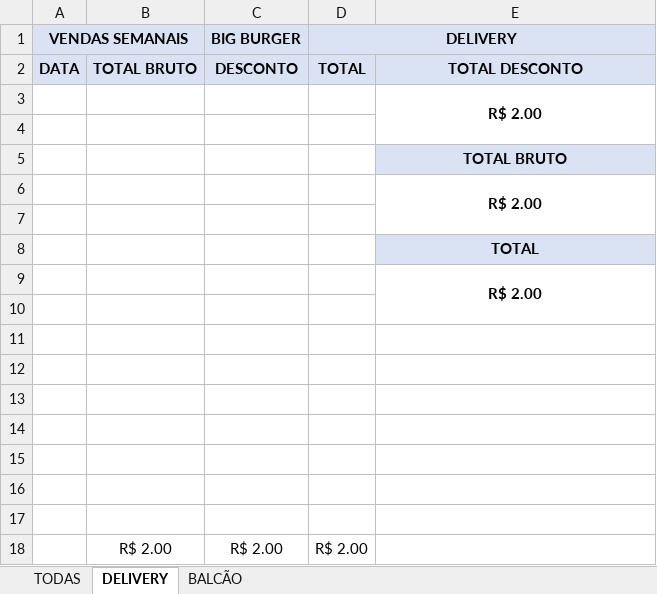
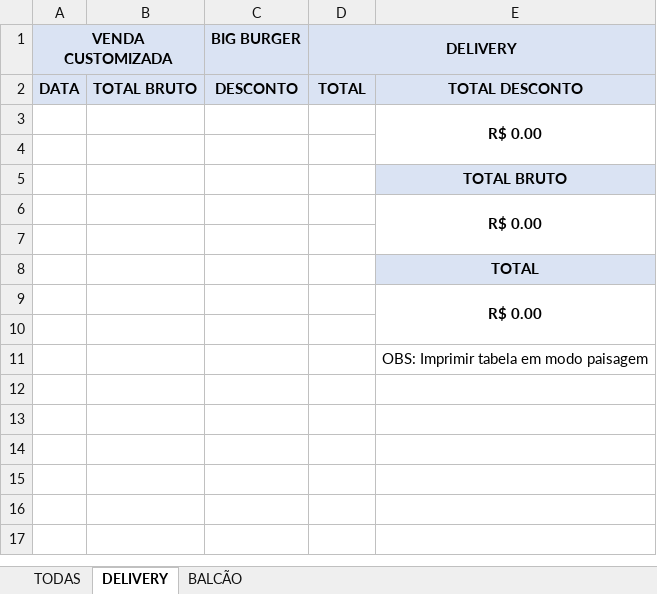
Before and after one commit to TheuFerreira/Hamburgueria, an Excel workbook: Hamburgueria - PC/Excel/vendasCustomizadas.xlsx, sheet DELIVERY, drawn as a sheet; values as stored, in another font and other column widths than the file's, no borders; the diff names each change by its address in the sheet, - before the commit and + after, or states it on an @@ line.

```diff
--- a/Hamburgueria - PC/Excel/vendasCustomizadas.xlsx (sheet DELIVERY)
+++ b/Hamburgueria - PC/Excel/vendasCustomizadas.xlsx (sheet DELIVERY)
-A1: VENDAS SEMANAIS
+A1: VENDA CUSTOMIZADA
-E3: R$ 2.00
+E3: R$ 0.00
-E6: R$ 2.00
+E6: R$ 0.00
-E9: R$ 2.00
+E9: R$ 0.00
-E11: (empty)
+E11: OBS: Imprimir tabela em modo paisagem
-row 12: (empty)
-row 13: (empty)
-row 14: (empty)
-row 15: (empty)
-row 16: (empty)
-row 17: (empty)
-row 18:  | R$ 2.00 | R$ 2.00 | R$ 2.00
```
Also changed, not shown: sheet BALCÃO, sheet TODAS, Hamburgueria - PC/Excel/vendasAnuais.xlsx, Hamburgueria - PC/Excel/vendasDiarias.xlsx, 11 other files.
